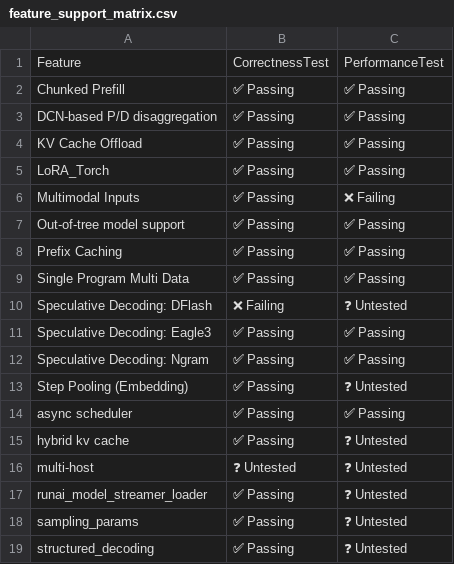
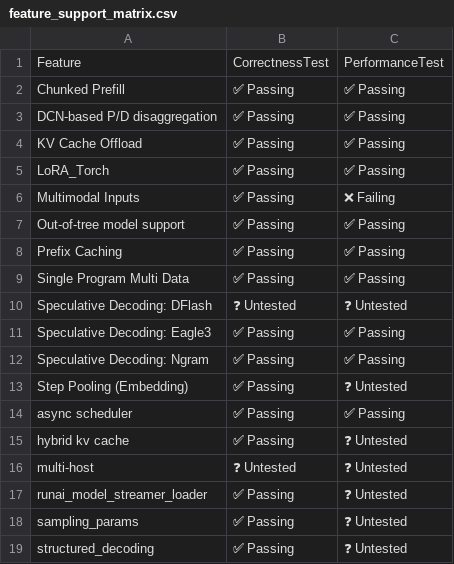
Before and after one commit to vllm-project/tpu-inference, a CSV file: support_matrices/release/v6e/vllm/feature_support_matrix.csv, drawn as a sheet.

Commit message:
Update docs for v0.27.0 release
Signed-off-by: Teresa Chen <boe20211@gmail.com>

```diff
--- a/support_matrices/release/v6e/vllm/feature_support_matrix.csv
+++ b/support_matrices/release/v6e/vllm/feature_support_matrix.csv
@@ -9,3 +9,3 @@ Feature,CorrectnessTest,PerformanceTest
 "Single Program Multi Data",✅ Passing,✅ Passing
-"Speculative Decoding: DFlash",❌ Failing,❓ Untested
+"Speculative Decoding: DFlash",❓ Untested,❓ Untested
 "Speculative Decoding: Eagle3",✅ Passing,✅ Passing
```
Also changed, not shown: support_matrices/release/v7x/vllm/feature_support_matrix.csv, support_matrices/release/v7x/vllm/model_support_matrix.csv, 8 other files.
